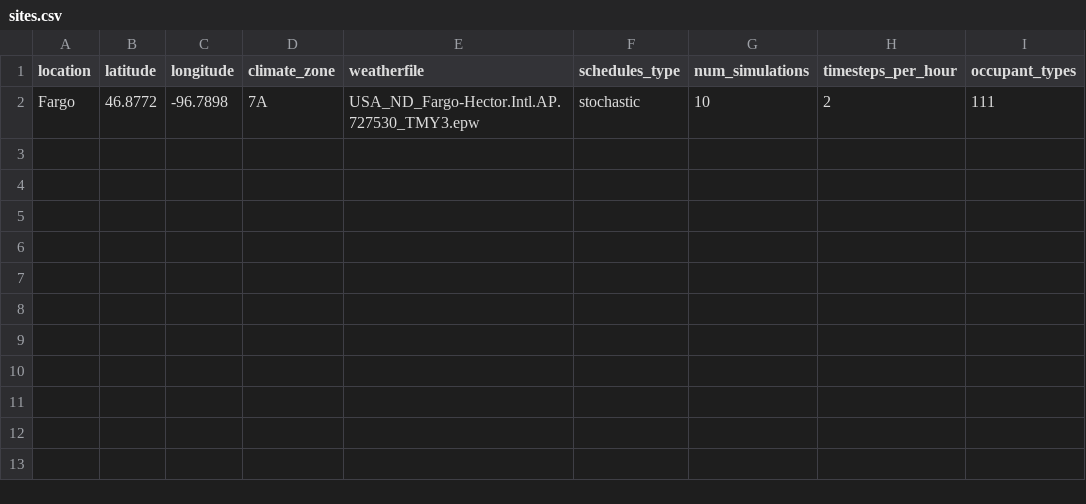
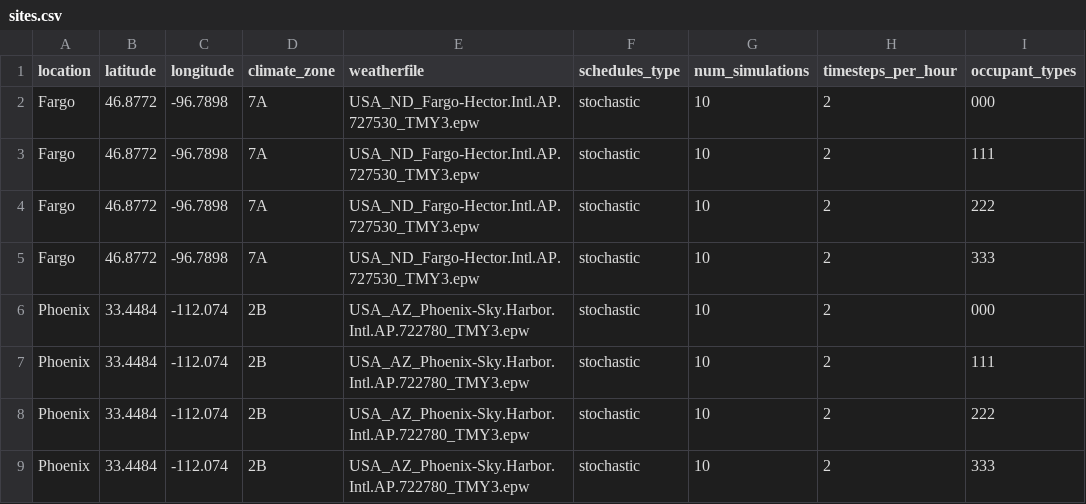
Before and after one commit to dshen109/urbanopt-reopt-telework-project, a CSV file: example_project/templates/sites.csv, drawn as a sheet.

Commit message:
Update site and tariff generation

```diff
--- a/example_project/templates/sites.csv
+++ b/example_project/templates/sites.csv
@@ -1,2 +1,9 @@
 location,latitude,longitude,climate_zone,weatherfile,schedules_type,num_simulations,timesteps_per_hour,occupant_types
+Fargo,46.8772,-96.7898,7A,USA_ND_Fargo-Hector.Intl.AP.727530_TMY3.epw,stochastic,10,2,000
 Fargo,46.8772,-96.7898,7A,USA_ND_Fargo-Hector.Intl.AP.727530_TMY3.epw,stochastic,10,2,111
+Fargo,46.8772,-96.7898,7A,USA_ND_Fargo-Hector.Intl.AP.727530_TMY3.epw,stochastic,10,2,222
+Fargo,46.8772,-96.7898,7A,USA_ND_Fargo-Hector.Intl.AP.727530_TMY3.epw,stochastic,10,2,333
+Phoenix,33.4484,-112.074,2B,USA_AZ_Phoenix-Sky.Harbor.Intl.AP.722780_TMY3.epw,stochastic,10,2,000
+Phoenix,33.4484,-112.074,2B,USA_AZ_Phoenix-Sky.Harbor.Intl.AP.722780_TMY3.epw,stochastic,10,2,111
+Phoenix,33.4484,-112.074,2B,USA_AZ_Phoenix-Sky.Harbor.Intl.AP.722780_TMY3.epw,stochastic,10,2,222
+Phoenix,33.4484,-112.074,2B,USA_AZ_Phoenix-Sky.Harbor.Intl.AP.722780_TMY3.epw,stochastic,10,2,333
```
Also changed, not shown: 1 other file.
